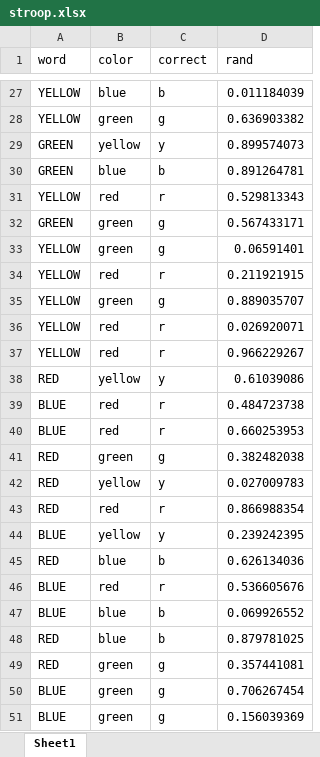
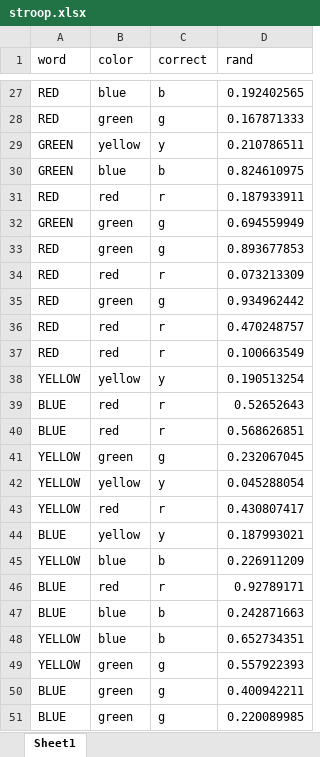
Before and after one commit to HazelPinto/TimePerceptionDemo, an Excel workbook: resources/stroop.xlsx, sheet Sheet1, drawn as a sheet; only a part is shown, gaps mark what is left out; values as stored, in another font and other column widths than the file's, no borders; the diff covers the shown part only; the diff names each change by its address in the sheet, - before the commit and + after, or states it on an @@ line.

```diff
--- a/resources/stroop.xlsx (sheet Sheet1)
+++ b/resources/stroop.xlsx (sheet Sheet1)
-A27:A28 (word): YELLOW
+A27:A28 (word): RED
-D27 (rand): 0.011184039
+D27 (rand): 0.192402565
-D28 (rand): 0.636903382
+D28 (rand): 0.167871333
-D29 (rand): 0.899574073
+D29 (rand): 0.210786511
-D30 (rand): 0.891264781
+D30 (rand): 0.824610975
-A31 (word): YELLOW
+A31 (word): RED
-D31 (rand): 0.529813343
+D31 (rand): 0.187933911
-D32 (rand): 0.567433171
+D32 (rand): 0.694559949
-A33:A37 (word): YELLOW
+A33:A37 (word): RED
-D33 (rand): 0.06591401
+D33 (rand): 0.893677853
-D34 (rand): 0.211921915
+D34 (rand): 0.073213309
-D35 (rand): 0.889035707
+D35 (rand): 0.934962442
-D36 (rand): 0.026920071
+D36 (rand): 0.470248757
-D37 (rand): 0.966229267
+D37 (rand): 0.100663549
-A38 (word): RED
+A38 (word): YELLOW
-D38 (rand): 0.61039086
+D38 (rand): 0.190513254
-D39 (rand): 0.484723738
+D39 (rand): 0.52652643
-D40 (rand): 0.660253953
+D40 (rand): 0.568626851
-A41:A43 (word): RED
+A41:A43 (word): YELLOW
-D41 (rand): 0.382482038
+D41 (rand): 0.232067045
-D42 (rand): 0.027009783
+D42 (rand): 0.045288054
-D43 (rand): 0.866988354
+D43 (rand): 0.430807417
-D44 (rand): 0.239242395
+D44 (rand): 0.187993021
-A45 (word): RED
+A45 (word): YELLOW
-D45 (rand): 0.626134036
+D45 (rand): 0.226911209
-D46 (rand): 0.536605676
+D46 (rand): 0.92789171
-D47 (rand): 0.069926552
+D47 (rand): 0.242871663
-A48:A49 (word): RED
+A48:A49 (word): YELLOW
-D48 (rand): 0.879781025
+D48 (rand): 0.652734351
-D49 (rand): 0.357441081
+D49 (rand): 0.557922393
-D50 (rand): 0.706267454
+D50 (rand): 0.400942211
-D51 (rand): 0.156039369
+D51 (rand): 0.220089985
```
Also changed, not shown: 69 edited cells elsewhere in this sheet, 38 other files.
